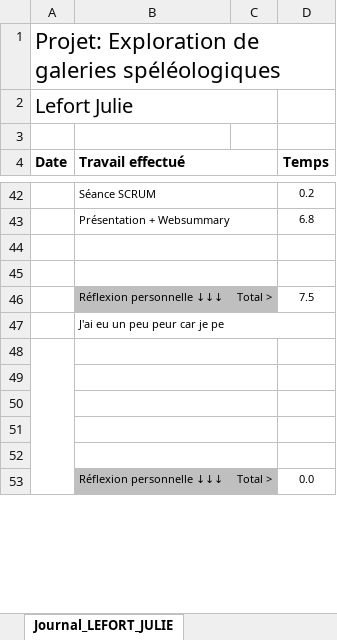
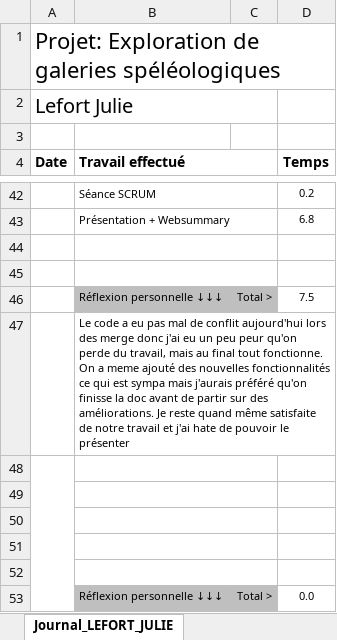
Before and after one commit to bardy-maxime-emf/Explorations-de-galeries-speleologiques, an Excel workbook: documentation/3_1_Modele_Journal - Julie.xlsx, sheet Journal_LEFORT_JULIE, drawn as a sheet; only a part is shown, gaps mark what is left out; values as stored, in another font and other column widths than the file's, no borders; conditional formats not drawn; the diff names each change by its address in the sheet, - before the commit and + after, or states it on an @@ line.

Commit message:
Journal

```diff
--- a/documentation/3_1_Modele_Journal - Julie.xlsx (sheet Journal_LEFORT_JULIE)
+++ b/documentation/3_1_Modele_Journal - Julie.xlsx (sheet Journal_LEFORT_JULIE)
-B47 (Travail effectué): J'ai eu un peu peur car je pe
+B47 (Travail effectué): Le code a eu pas mal de conflit aujourd'hui lors des merge donc j'ai eu un peu peur qu'on perde du travail, mais au final tout fonctionne. On a meme ajouté des nouvelles fonctionnalités ce qui est sympa mais j'aurais préféré qu'on finisse la doc avant de partir sur des améliorations. Je reste quand même satisfaite de notre travail et j'ai hate de pouvoir le présenter
```
